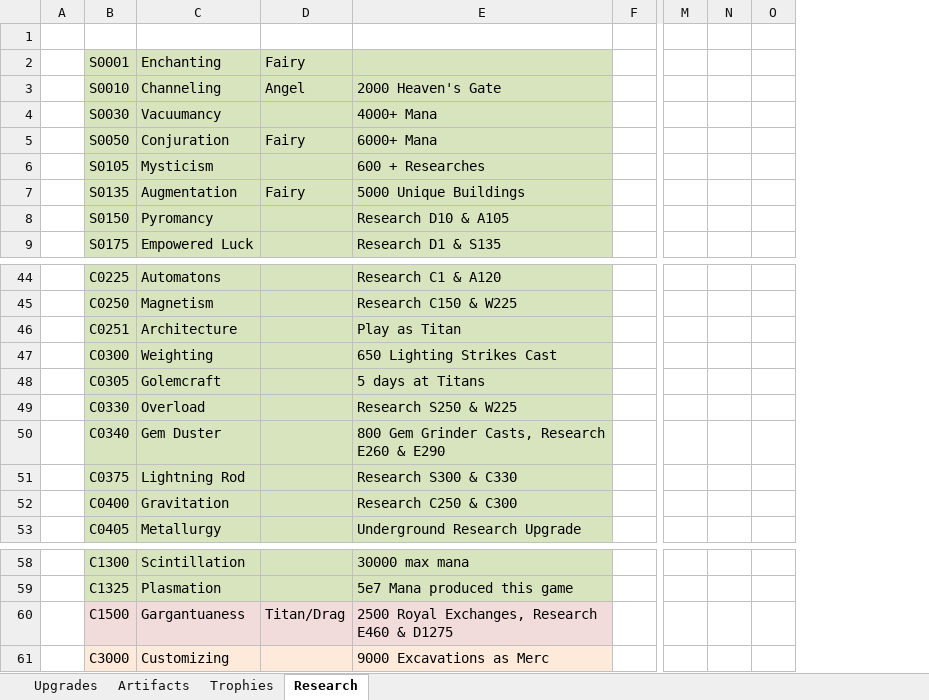
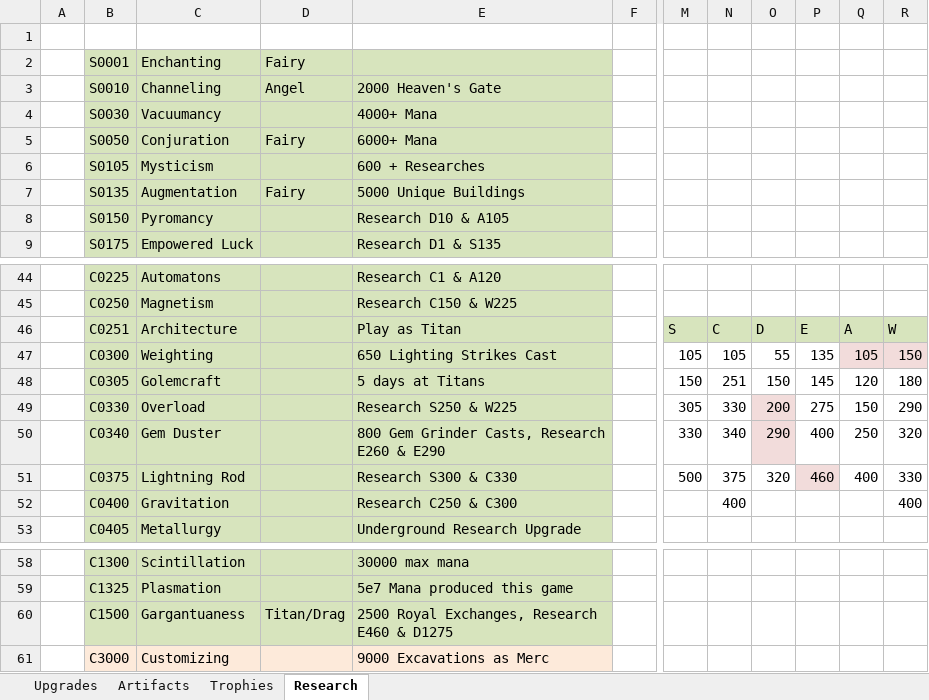
Before and after one commit to rwruss/tycoon, an Excel workbook: doc/realmGrinder.xlsx, sheet Research, drawn as a sheet; only a part is shown, gaps mark what is left out; values as stored, in another font and other column widths than the file's, no borders; removed rows and columns are numbered as before the commit, all else as after; the diff names each change by its address in the sheet, - before the commit and + after, or states it on an @@ line.

```diff
--- a/doc/realmGrinder.xlsx (sheet Research)
+++ b/doc/realmGrinder.xlsx (sheet Research)
-column N, empty
-column O, empty
+column N, rows 46-52: C | 105 | 251 | 330 | 340 | 375 | 400
+column O, rows 46-51: D | 55 | 150 | 200 | 290 | 320
+column P, rows 46-51: E | 135 | 145 | 275 | 400 | 460
+column Q, rows 46-51: A | 105 | 120 | 150 | 250 | 400
+column R, rows 46-52: W | 150 | 180 | 290 | 320 | 330 | 400
-M46: (empty)
+M46: S
-M46 fill: none
+M46 fill: #D7E4BD
-M47: (empty)
+M47: 105
-M48: (empty)
+M48: 150
-M49: (empty)
+M49: 305
-M50: (empty)
+M50: 330
-M51: (empty)
+M51: 500
-B60:E60 fill: #F2DCDB
+B60:E60 fill: #D7E4BD
```
Also changed, not shown: sheet Trophies, 4 other files.
